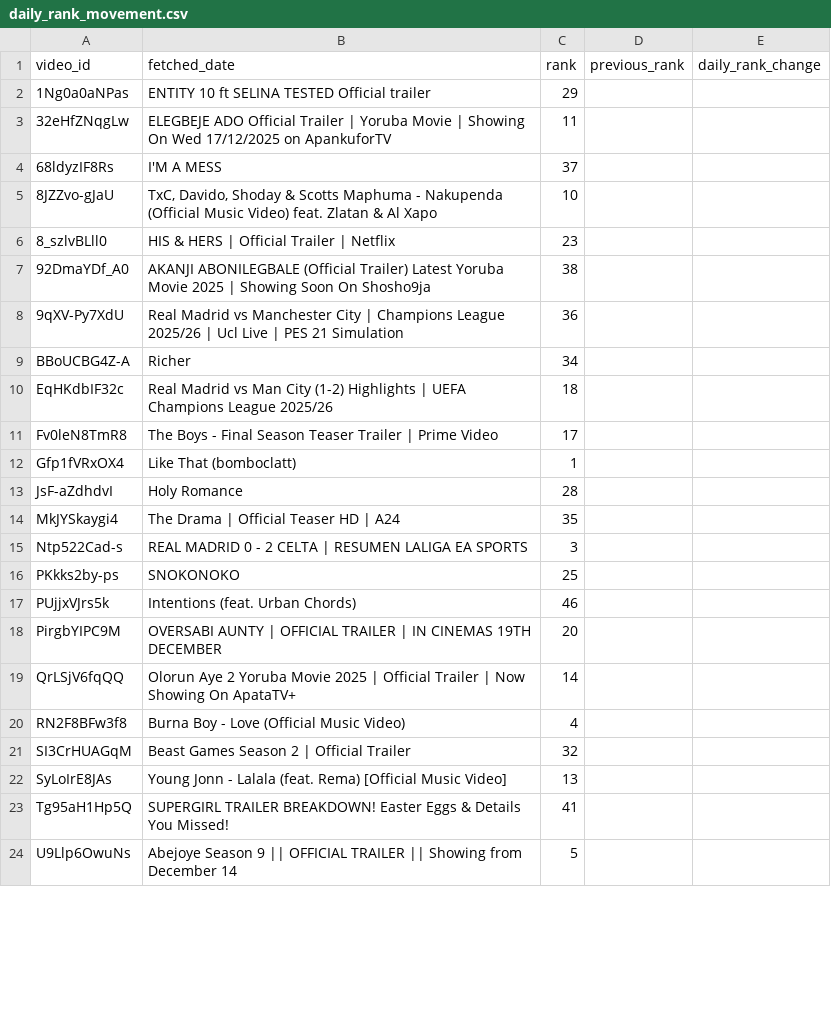
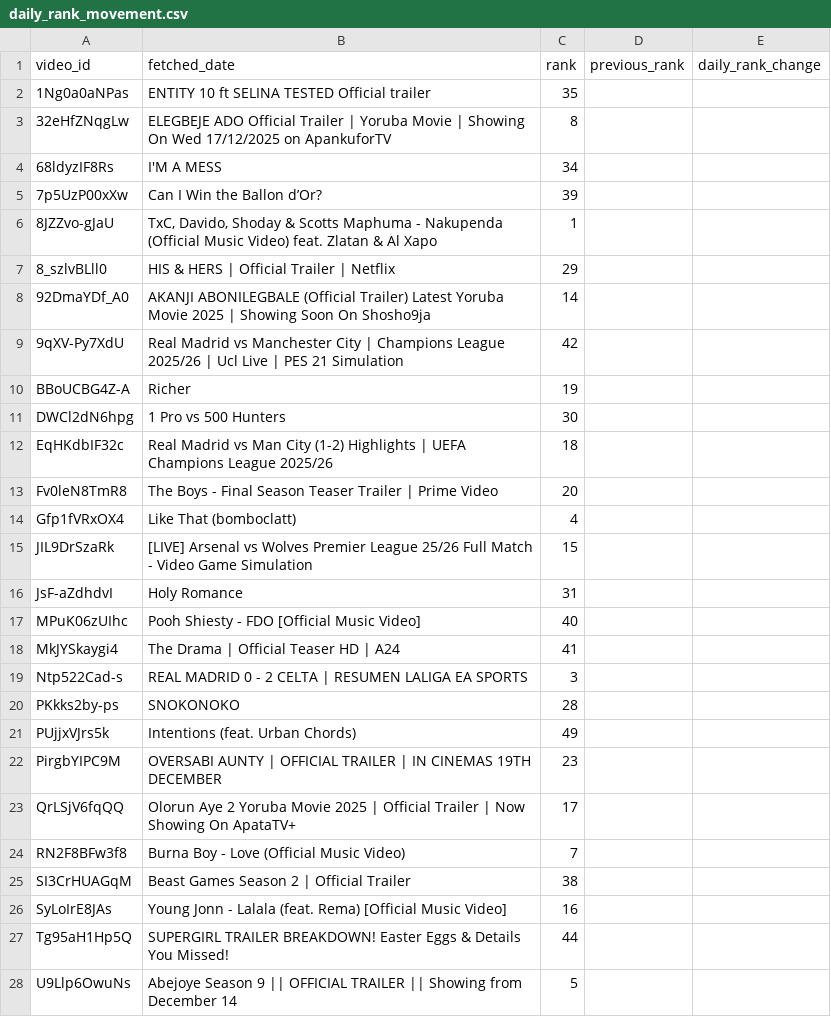
Before and after one commit to chinedumsunday/youtube_pipeline, a CSV file: results/daily_rank_movement.csv, drawn as a sheet; only a part is shown; the diff covers the shown part only.

```diff
--- a/results/daily_rank_movement.csv
+++ b/results/daily_rank_movement.csv
@@ -1,24 +1,28 @@
 video_id,fetched_date,rank,previous_rank,daily_rank_change
-1Ng0a0aNPas,ENTITY 10 ft SELINA TESTED Official trailer,29,,
-32eHfZNqgLw,ELEGBEJE ADO Official Trailer | Yoruba Movie | Showing  On Wed 17/12/2025 on ApankuforTV,11,,
-68ldyzIF8Rs,I'M A MESS,37,,
-8JZZvo-gJaU,"TxC, Davido, Shoday & Scotts Maphuma - Nakupenda (Official Music Video) feat. Zlatan & Al Xapo",10,,
-8_szlvBLll0,HIS & HERS | Official Trailer | Netflix,23,,
-92DmaYDf_A0,AKANJI ABONILEGBALE (Official Trailer) Latest Yoruba Movie 2025 | Showing Soon On Shosho9ja ,38,,
-9qXV-Py7XdU,Real Madrid vs Manchester City | Champions League 2025/26 | Ucl Live | PES 21 Simulation,36,,
-BBoUCBG4Z-A,Richer,34,,
+1Ng0a0aNPas,ENTITY 10 ft SELINA TESTED Official trailer,35,,
+32eHfZNqgLw,ELEGBEJE ADO Official Trailer | Yoruba Movie | Showing  On Wed 17/12/2025 on ApankuforTV,8,,
+68ldyzIF8Rs,I'M A MESS,34,,
+7p5UzP00xXw,Can I Win the Ballon d’Or?,39,,
+8JZZvo-gJaU,"TxC, Davido, Shoday & Scotts Maphuma - Nakupenda (Official Music Video) feat. Zlatan & Al Xapo",1,,
+8_szlvBLll0,HIS & HERS | Official Trailer | Netflix,29,,
+92DmaYDf_A0,AKANJI ABONILEGBALE (Official Trailer) Latest Yoruba Movie 2025 | Showing Soon On Shosho9ja ,14,,
+9qXV-Py7XdU,Real Madrid vs Manchester City | Champions League 2025/26 | Ucl Live | PES 21 Simulation,42,,
+BBoUCBG4Z-A,Richer,19,,
+DWCl2dN6hpg,1 Pro vs 500 Hunters,30,,
 EqHKdbIF32c,Real Madrid vs Man City (1-2) Highlights | UEFA Champions League 2025/26,18,,
-Fv0leN8TmR8,The Boys - Final Season Teaser Trailer | Prime Video,17,,
-Gfp1fVRxOX4,Like That (bomboclatt),1,,
-JsF-aZdhdvI,Holy Romance,28,,
-MkJYSkaygi4,The Drama | Official Teaser HD | A24,35,,
+Fv0leN8TmR8,The Boys - Final Season Teaser Trailer | Prime Video,20,,
+Gfp1fVRxOX4,Like That (bomboclatt),4,,
+JIL9DrSzaRk,[LIVE] Arsenal vs Wolves Premier League 25/26 Full Match - Video Game Simulation,15,,
+JsF-aZdhdvI,Holy Romance,31,,
+MPuK06zUIhc,Pooh Shiesty - FDO [Official Music Video],40,,
+MkJYSkaygi4,The Drama | Official Teaser HD | A24,41,,
 Ntp522Cad-s,REAL MADRID 0 - 2 CELTA | RESUMEN LALIGA EA SPORTS,3,,
-PKkks2by-ps,SNOKONOKO,25,,
-PUjjxVJrs5k,Intentions (feat. Urban Chords),46,,
-PirgbYIPC9M,OVERSABI AUNTY | OFFICIAL TRAILER | IN CINEMAS 19TH DECEMBER,20,,
-QrLSjV6fqQQ,Olorun Aye 2 Yoruba Movie 2025 | Official Trailer | Now Showing On ApataTV+,14,,
-RN2F8BFw3f8,Burna Boy - Love (Official Music Video),4,,
-SI3CrHUAGqM,Beast Games Season 2 | Official Trailer,32,,
-SyLoIrE8JAs,Young Jonn  - Lalala (feat. Rema) [Official Music Video],13,,
-Tg95aH1Hp5Q,SUPERGIRL TRAILER BREAKDOWN! Easter Eggs & Details You Missed!,41,,
+PKkks2by-ps,SNOKONOKO,28,,
+PUjjxVJrs5k,Intentions (feat. Urban Chords),49,,
+PirgbYIPC9M,OVERSABI AUNTY | OFFICIAL TRAILER | IN CINEMAS 19TH DECEMBER,23,,
+QrLSjV6fqQQ,Olorun Aye 2 Yoruba Movie 2025 | Official Trailer | Now Showing On ApataTV+,17,,
+RN2F8BFw3f8,Burna Boy - Love (Official Music Video),7,,
+SI3CrHUAGqM,Beast Games Season 2 | Official Trailer,38,,
+SyLoIrE8JAs,Young Jonn  - Lalala (feat. Rema) [Official Music Video],16,,
+Tg95aH1Hp5Q,SUPERGIRL TRAILER BREAKDOWN! Easter Eggs & Details You Missed!,44,,
 U9Llp6OwuNs,Abejoye Season 9 || OFFICIAL TRAILER || Showing from December 14,5,,
```
Also changed, not shown: 3 added rows, 7 removed rows and 15 edited cells elsewhere in this file, results/channel_insights.csv, results/daily_growth.csv, 5 other files.
